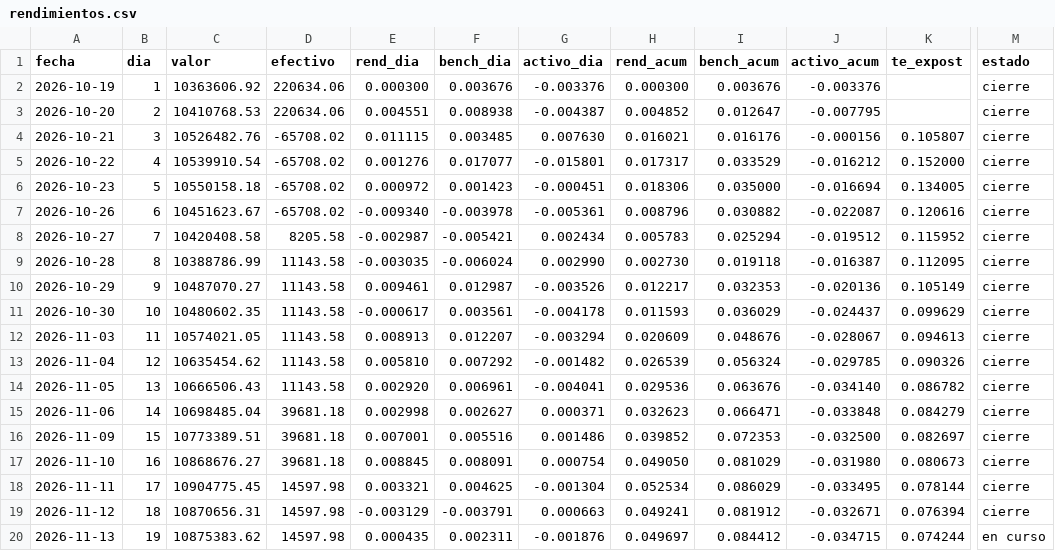
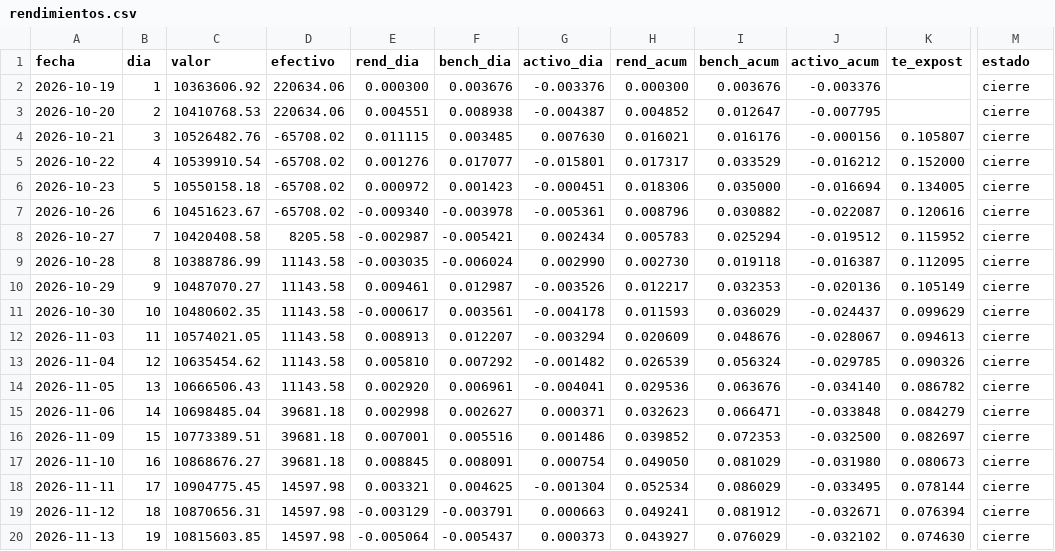
Before and after one commit to northstar-strategies/bbva-clinicas, a CSV file: rendimientos.csv, drawn as a sheet; only a part is shown, gaps mark what is left out; the diff names each change by its address in the sheet, - before the commit and + after, or states it on an @@ line.

```diff
--- a/rendimientos.csv
+++ b/rendimientos.csv
-C20 (valor): 10875383.62
+C20 (valor): 10815603.85
-E20 (rend_dia): 0.000435
+E20 (rend_dia): -0.005064
-F20 (bench_dia): 0.002311
+F20 (bench_dia): -0.005437
-G20 (activo_dia): -0.001876
+G20 (activo_dia): 0.000373
-H20 (rend_acum): 0.049697
+H20 (rend_acum): 0.043927
-I20 (bench_acum): 0.084412
+I20 (bench_acum): 0.076029
-J20 (activo_acum): -0.034715
+J20 (activo_acum): -0.032102
-K20 (te_expost): 0.074244
+K20 (te_expost): 0.074630
-M20 (estado): en curso
+M20 (estado): cierre
```
Also changed, not shown: atribucion_sector.csv, calendario.csv, 13 other files.
